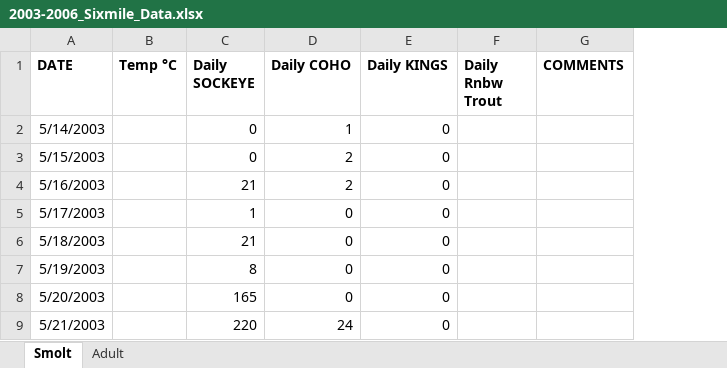
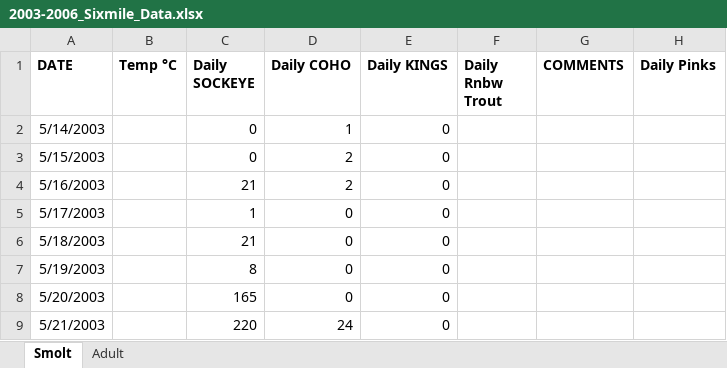
Before and after one commit to brandomoms/Salmon-Project, an Excel workbook: JBER_new/2003-2006_Sixmile_Data.xlsx, sheet Smolt, drawn as a sheet; only a part is shown; values as stored, in another font and other column widths than the file's, no borders; the diff covers the shown part only; the diff names each change by its address in the sheet, - before the commit and + after, or states it on an @@ line.

```diff
--- a/JBER_new/2003-2006_Sixmile_Data.xlsx (sheet Smolt)
+++ b/JBER_new/2003-2006_Sixmile_Data.xlsx (sheet Smolt)
+column H (Daily Pinks), empty
```
Also changed, not shown: 82 added rows elsewhere in this sheet, 1 other file.
